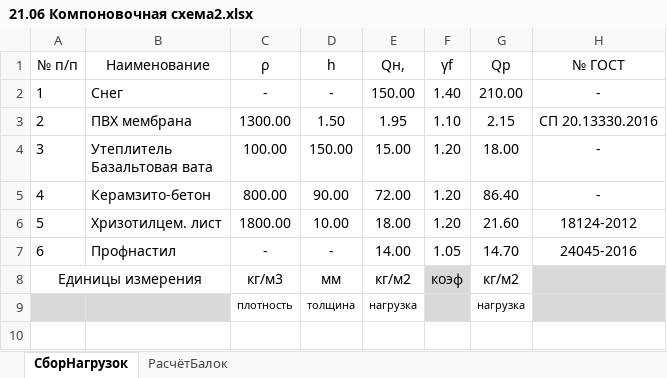
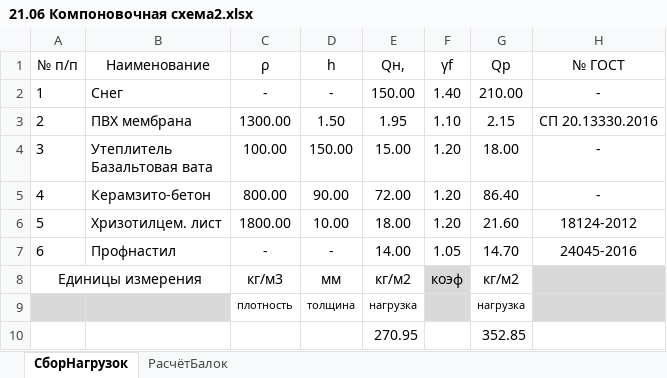
Before and after one commit to WestPrime/ProjectPractice2024, an Excel workbook: 21.06 Компоновочная схема2.xlsx, sheet СборНагрузок, drawn as a sheet; values as stored, in another font and other column widths than the file's, no borders; table styles not drawn; the diff names each change by its address in the sheet, - before the commit and + after, or states it on an @@ line.

```diff
--- a/21.06 Компоновочная схема2.xlsx (sheet СборНагрузок)
+++ b/21.06 Компоновочная схема2.xlsx (sheet СборНагрузок)
+row 10:  |  |  |  | 270.95 |  | 352.85
```
Also changed, not shown: sheet РасчётБалок.
